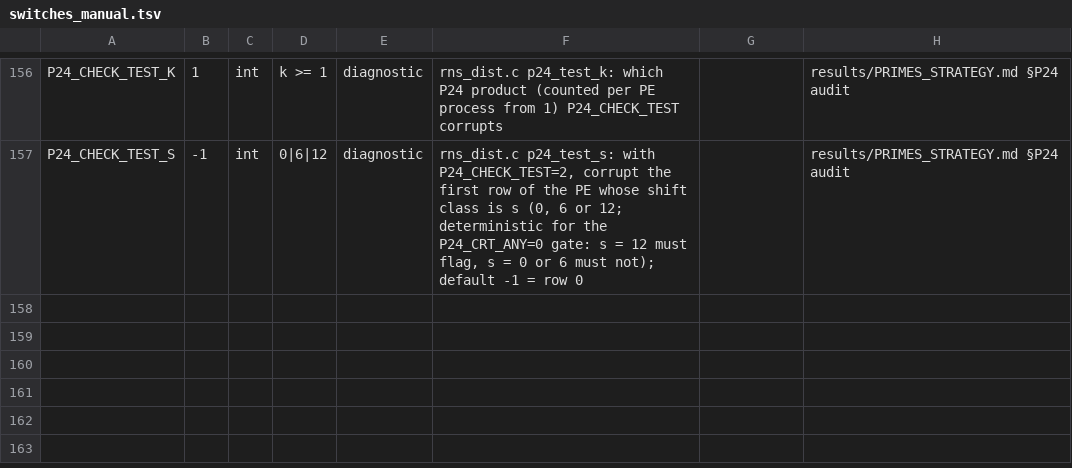
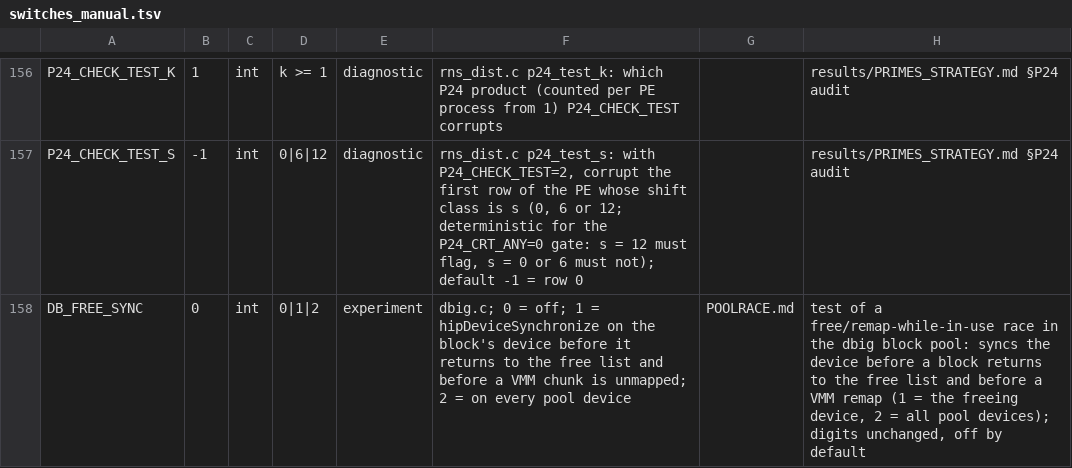
Before and after one commit to cecoppola/ntt, a TSV file: ecalc/switches_manual.tsv, drawn as a sheet; only a part is shown, gaps mark what is left out; the diff names each change by its address in the sheet, - before the commit and + after, or states it on an @@ line.

```diff
--- a/ecalc/switches_manual.tsv
+++ b/ecalc/switches_manual.tsv
+row 158: DB_FREE_SYNC | 0 | int | 0|1|2 | experiment | dbig.c; 0 = off; 1 = hipDeviceSynchronize on the block's device before it returns to the free list and before a VMM chunk is unmapped; 2 = on every pool device | POOLRACE.md | test of a free/remap-while-in-use race in the dbig block pool: syncs the device before a block returns to the free list and before a VMM remap (1 = the freeing device, 2 = all pool devices); digits unchanged, off by default
```
Also changed, not shown: ecalc/switches.tsv, ecalc/switches_review.tsv, 3 other files.
